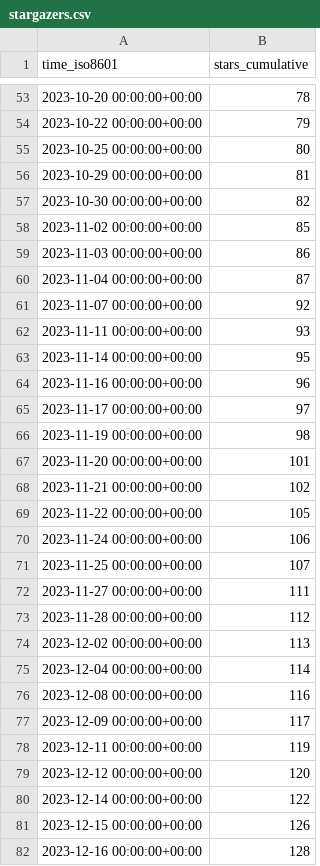
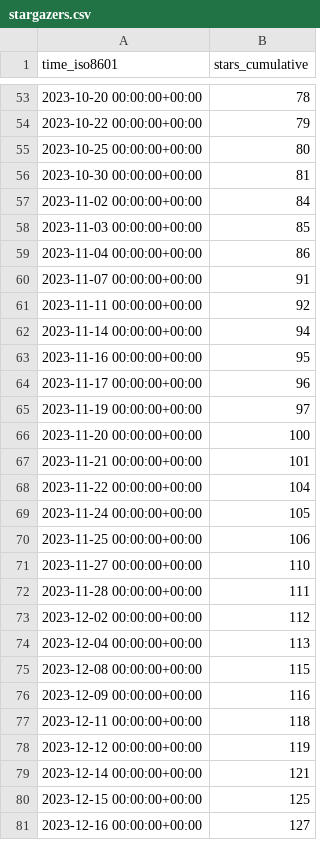
Before and after one commit to nutui-uniapp/nutui-uniapp, a CSV file: nutui-uniapp/nutui-uniapp/ghrs-data/stargazers.csv, drawn as a sheet; only a part is shown, gaps mark what is left out; the diff covers the shown part only.

```diff
--- a/nutui-uniapp/nutui-uniapp/ghrs-data/stargazers.csv
+++ b/nutui-uniapp/nutui-uniapp/ghrs-data/stargazers.csv
@@ -55,28 +55,27 @@ time_iso8601,stars_cumulative
 2023-10-25 00:00:00+00:00,80
-2023-10-29 00:00:00+00:00,81
-2023-10-30 00:00:00+00:00,82
-2023-11-02 00:00:00+00:00,85
-2023-11-03 00:00:00+00:00,86
-2023-11-04 00:00:00+00:00,87
-2023-11-07 00:00:00+00:00,92
-2023-11-11 00:00:00+00:00,93
-2023-11-14 00:00:00+00:00,95
-2023-11-16 00:00:00+00:00,96
-2023-11-17 00:00:00+00:00,97
-2023-11-19 00:00:00+00:00,98
-2023-11-20 00:00:00+00:00,101
-2023-11-21 00:00:00+00:00,102
-2023-11-22 00:00:00+00:00,105
-2023-11-24 00:00:00+00:00,106
-2023-11-25 00:00:00+00:00,107
-2023-11-27 00:00:00+00:00,111
-2023-11-28 00:00:00+00:00,112
-2023-12-02 00:00:00+00:00,113
-2023-12-04 00:00:00+00:00,114
-2023-12-08 00:00:00+00:00,116
-2023-12-09 00:00:00+00:00,117
-2023-12-11 00:00:00+00:00,119
-2023-12-12 00:00:00+00:00,120
-2023-12-14 00:00:00+00:00,122
-2023-12-15 00:00:00+00:00,126
-2023-12-16 00:00:00+00:00,128
+2023-10-30 00:00:00+00:00,81
+2023-11-02 00:00:00+00:00,84
+2023-11-03 00:00:00+00:00,85
+2023-11-04 00:00:00+00:00,86
+2023-11-07 00:00:00+00:00,91
+2023-11-11 00:00:00+00:00,92
+2023-11-14 00:00:00+00:00,94
+2023-11-16 00:00:00+00:00,95
+2023-11-17 00:00:00+00:00,96
+2023-11-19 00:00:00+00:00,97
+2023-11-20 00:00:00+00:00,100
+2023-11-21 00:00:00+00:00,101
+2023-11-22 00:00:00+00:00,104
+2023-11-24 00:00:00+00:00,105
+2023-11-25 00:00:00+00:00,106
+2023-11-27 00:00:00+00:00,110
+2023-11-28 00:00:00+00:00,111
+2023-12-02 00:00:00+00:00,112
+2023-12-04 00:00:00+00:00,113
+2023-12-08 00:00:00+00:00,115
+2023-12-09 00:00:00+00:00,116
+2023-12-11 00:00:00+00:00,118
+2023-12-12 00:00:00+00:00,119
+2023-12-14 00:00:00+00:00,121
+2023-12-15 00:00:00+00:00,125
+2023-12-16 00:00:00+00:00,127
```
Also changed, not shown: 1 added row and 15 edited cells elsewhere in this file.
